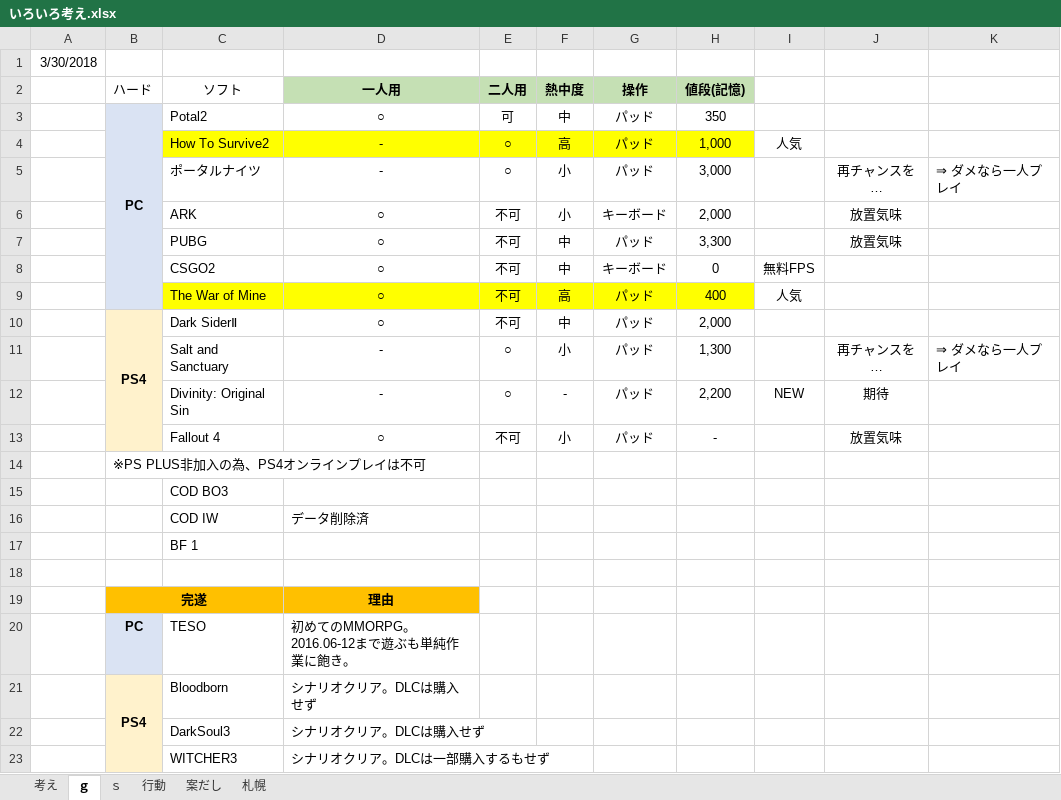
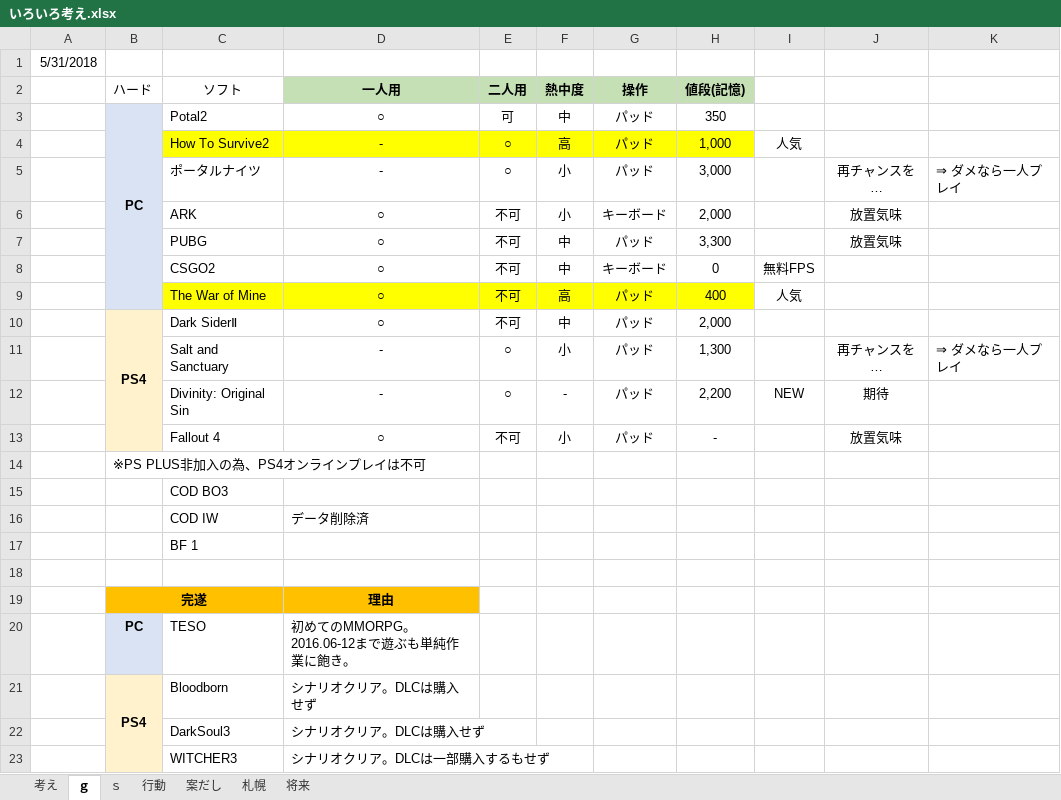
Before and after one commit to tarookyu/IPO, an Excel workbook: いろいろ考え.xlsx, sheet ｇ, drawn as a sheet; values as stored, in another font and other column widths than the file's, no borders; the diff names each change by its address in the sheet, - before the commit and + after, or states it on an @@ line.

```diff
--- a/いろいろ考え.xlsx (sheet ｇ)
+++ b/いろいろ考え.xlsx (sheet ｇ)
+sheet tab: 将来
-A1: 3/30/2018
+A1: 5/31/2018
```
Also changed, not shown: sheet ｓ, charts or pictures, IPO監視_2018.xlsm.
